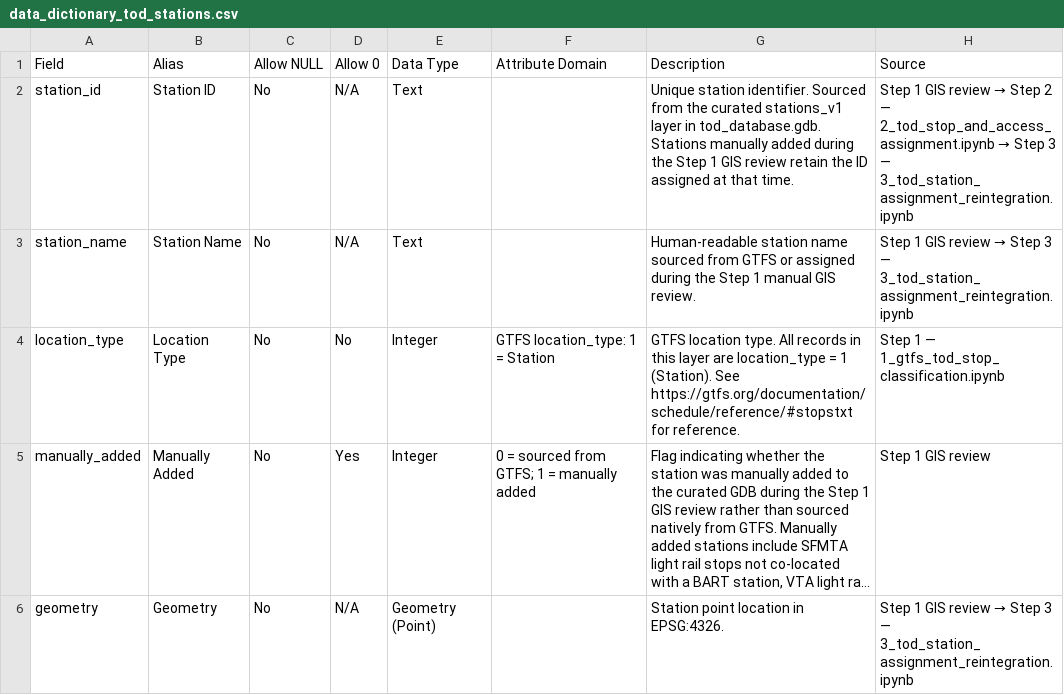
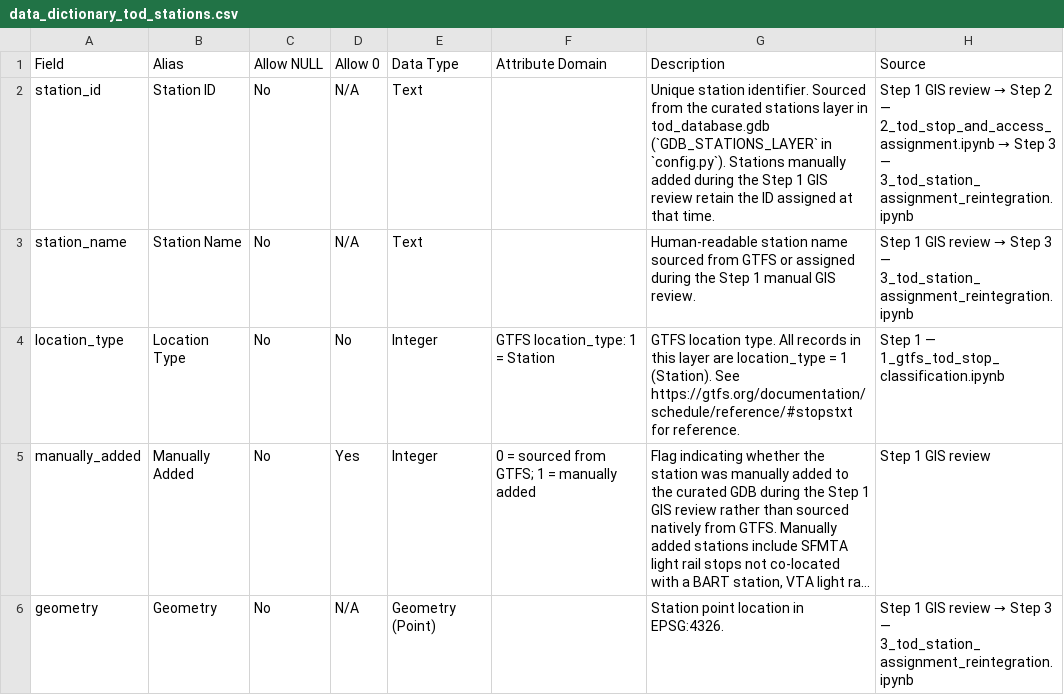
Before and after one commit to BayAreaMetro/Spatial-Analysis-Mapping-Projects, a CSV file: Project-Documentation/SB79-Transit-Oriented-Development-Upzoning/data_dictionary_tod_stations.csv, drawn as a sheet; long unchanged cells end in ….

Commit message:
Include access points in TOD assignment
Update TOD pipeline to read, normalize, merge and assign pedestrian access points alongside stations and stops. Changes add loading of access points from the geodatabase, enforce unique access IDs, normalize per-agency schemas, merge/reproject/deduplicate sources, and incorporate access points into spatial assignment logic and outputs. Notebook outputs and counts (stations, TOD stops, access points, assignment summaries) were updated accordingly; supporting config, docs (README, RUNNING_THE_PIPELINE.md) and data dictionary CSVs adjusted to reflect the new access point handling.

```diff
--- a/Project-Documentation/SB79-Transit-Oriented-Development-Upzoning/data_dictionary_tod_stations.csv
+++ b/Project-Documentation/SB79-Transit-Oriented-Development-Upzoning/data_dictionary_tod_stations.csv
@@ -1,3 +1,3 @@
 Field,Alias,Allow NULL,Allow 0,Data Type,Attribute Domain,Description,Source
-station_id,Station ID,No,N/A,Text,,Unique station identifier. Sourced from the curated stations_v1 layer in tod_database.gdb. Stations manually added during the Step 1 GIS review retain the ID assigned at that time.,Step 1 GIS review → Step 2 — 2_tod_stop_and_access_assignment.ipynb → Step 3 — 3_tod_station_assignment_reintegration.ipynb
+station_id,Station ID,No,N/A,Text,,Unique station identifier. Sourced from the curated stations layer in tod_database.gdb (`GDB_STATIONS_LAYER` in `config.py`). Stations manually added during the Step 1 GIS review retain the ID assigned at that time.,Step 1 GIS review → Step 2 — 2_tod_stop_and_access_assignment.ipynb → Step 3 — 3_tod_station_assignment_reintegration.ipynb
 station_name,Station Name,No,N/A,Text,,Human-readable station name sourced from GTFS or assigned during the Step 1 manual GIS review.,Step 1 GIS review → Step 3 — 3_tod_station_assignment_reintegration.ipynb
```
Also changed, not shown: Project-Documentation/SB79-Transit-Oriented-Development-Upzoning/data_dictionary_tod_access_points.csv, Project-Documentation/SB79-Transit-Oriented-Development-Upzoning/data_dictionary_tod_stops.csv, 7 other files.
